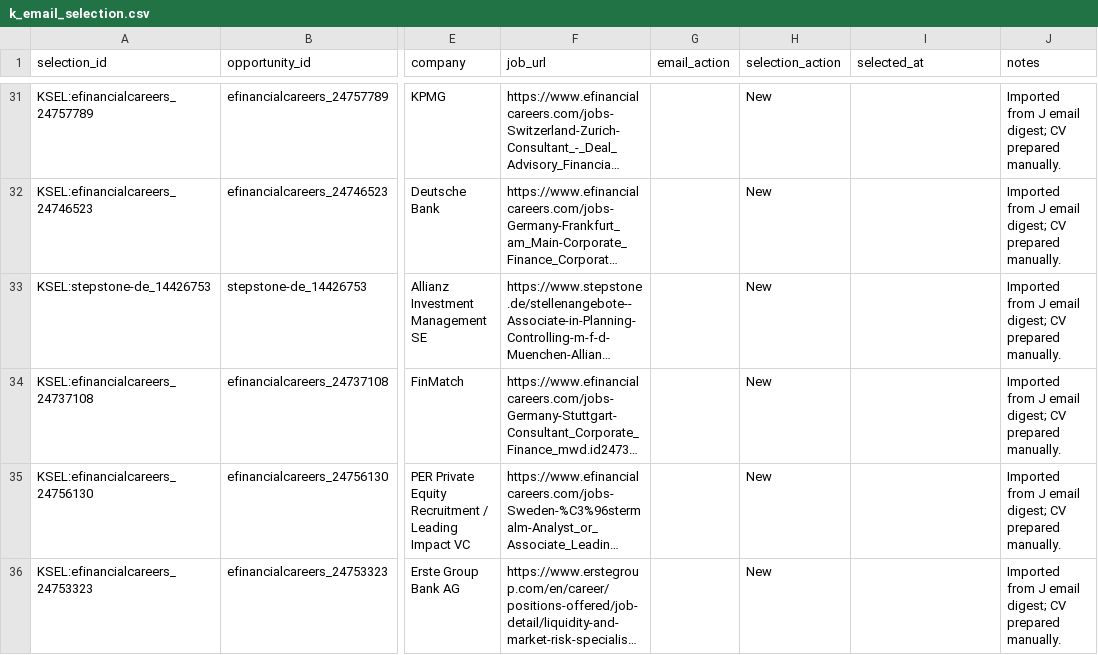
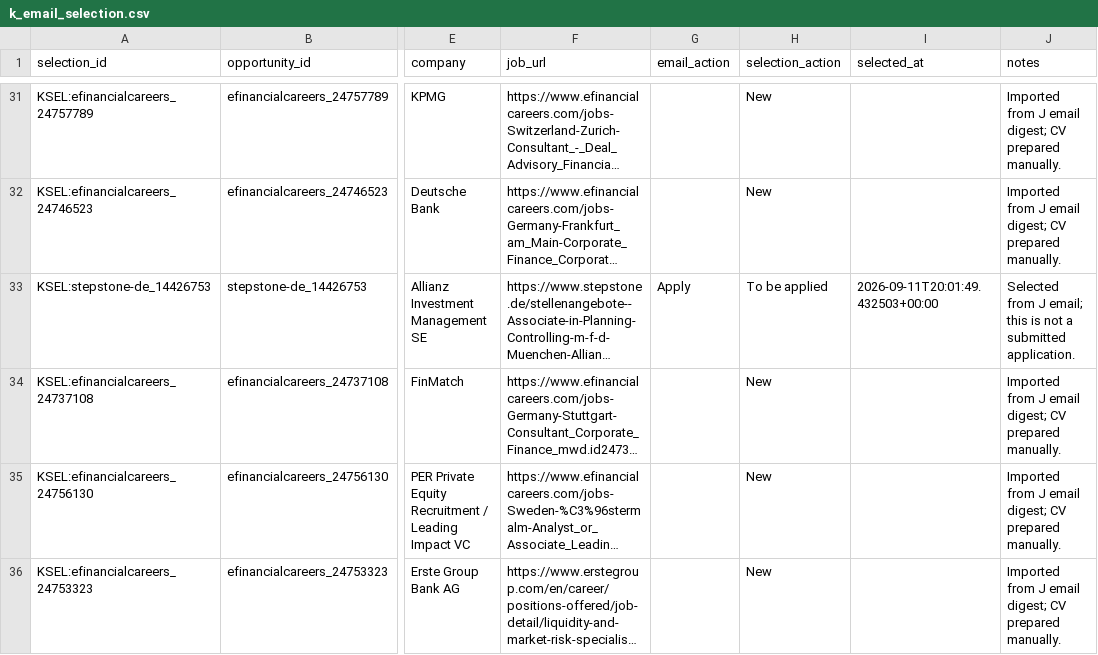
Before and after one commit to ORosa10/ProfessionalDashboard, a CSV file: data/k_email_selection.csv, drawn as a sheet; only a part is shown, gaps mark what is left out; long unchanged cells end in …; the diff names each change by its address in the sheet, - before the commit and + after, or states it on an @@ line.

Commit message:
Record non-binding J email selection in K

```diff
--- a/data/k_email_selection.csv
+++ b/data/k_email_selection.csv
-G33 (email_action): (empty)
+G33 (email_action): Apply
-H33 (selection_action): New
+H33 (selection_action): To be applied
-I33 (selected_at): (empty)
+I33 (selected_at): 2026-09-11T20:01:49.432503+00:00
-J33 (notes): Imported from J email digest; CV prepared manually.
+J33 (notes): Selected from J email; this is not a submitted application.
```
